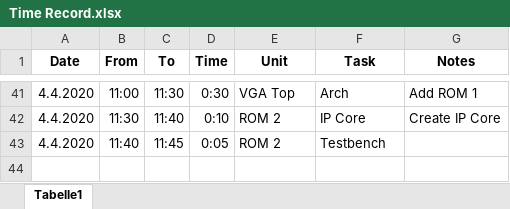
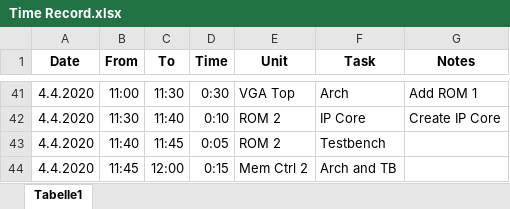
Before and after one commit to Scheams/VGA-Controller, an Excel workbook: doc/Time Record.xlsx, sheet Tabelle1, drawn as a sheet; only a part is shown, gaps mark what is left out; values as stored, in another font and other column widths than the file's, no borders; the diff names each change by its address in the sheet, - before the commit and + after, or states it on an @@ line.

```diff
--- a/doc/Time Record.xlsx (sheet Tabelle1)
+++ b/doc/Time Record.xlsx (sheet Tabelle1)
+row 44: 4.4.2020 | 11:45 | 12:00 | 0:15 | Mem Ctrl 2 | Arch and TB
```
Also changed, not shown: 7 other files.
